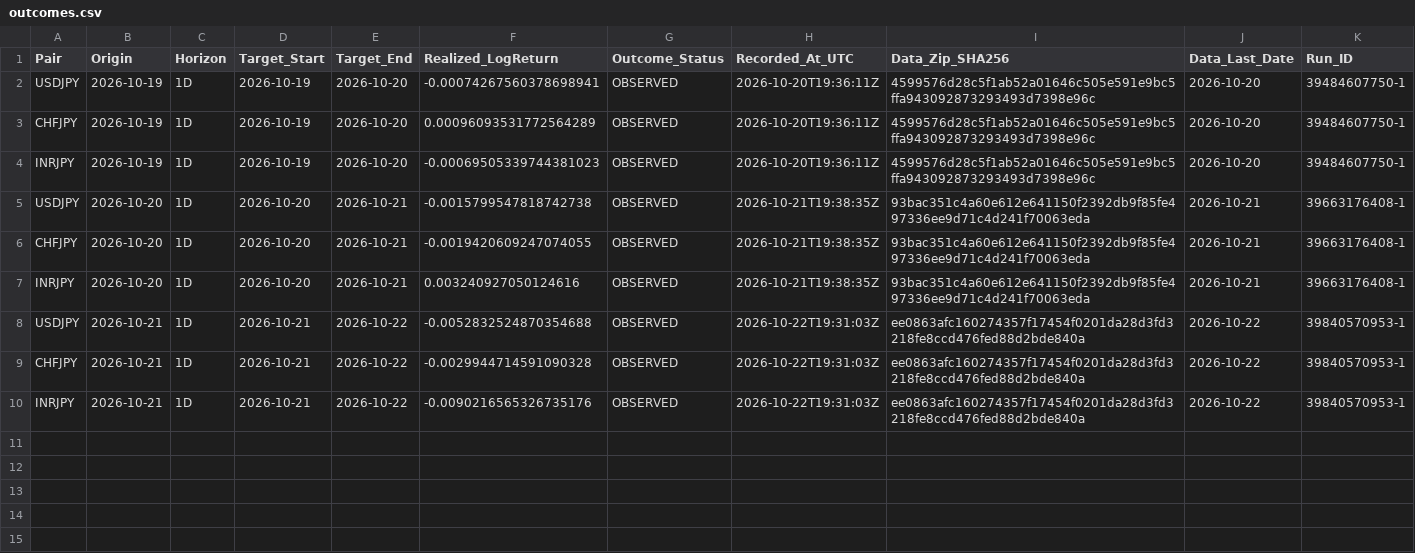
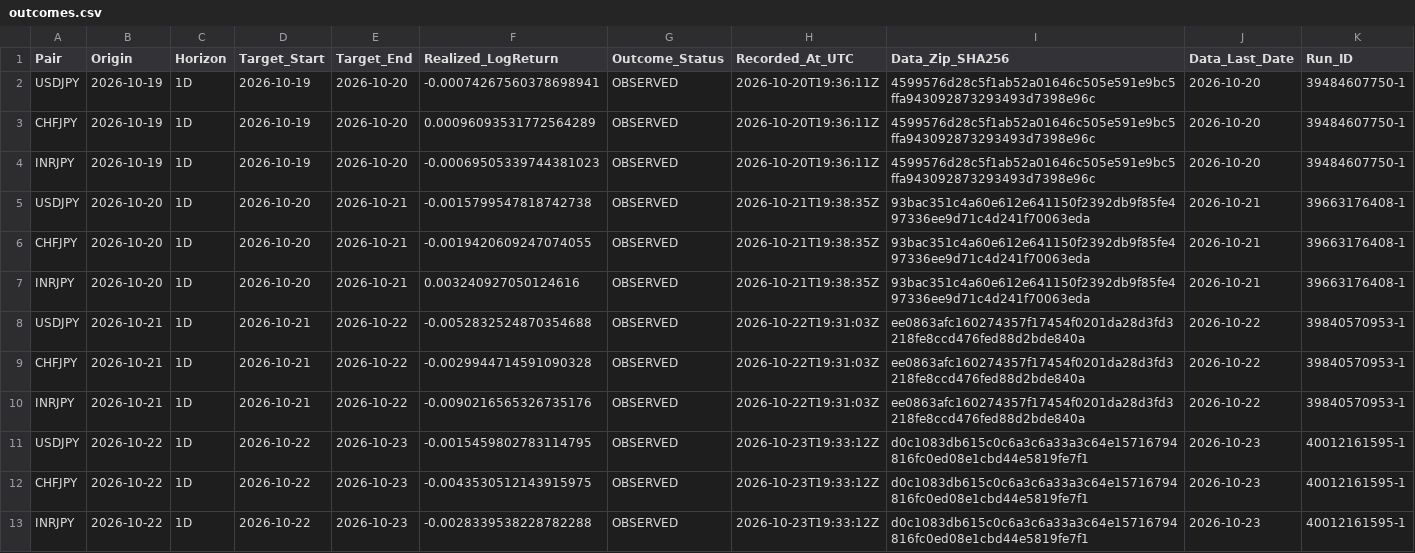
Before and after one commit to junsato1001-ops/-fx-forward-ledger, a CSV file: ledger/outcomes.csv, drawn as a sheet; the diff names each change by its address in the sheet, - before the commit and + after, or states it on an @@ line.

```diff
--- a/ledger/outcomes.csv
+++ b/ledger/outcomes.csv
+row 11: USDJPY | 2026-10-22 | 1D | 2026-10-22 | 2026-10-23 | -0.0015459802783114795 | OBSERVED | 2026-10-23T19:33:12Z | d0c1083db615c0c6a3c6a33a3c64e15716794816fc0ed08e1cbd44e5819fe7f1 | 2026-10-23 | 40012161595-1
+row 12: CHFJPY | 2026-10-22 | 1D | 2026-10-22 | 2026-10-23 | -0.0043530512143915975 | OBSERVED | 2026-10-23T19:33:12Z | d0c1083db615c0c6a3c6a33a3c64e15716794816fc0ed08e1cbd44e5819fe7f1 | 2026-10-23 | 40012161595-1
+row 13: INRJPY | 2026-10-22 | 1D | 2026-10-22 | 2026-10-23 | -0.0028339538228782288 | OBSERVED | 2026-10-23T19:33:12Z | d0c1083db615c0c6a3c6a33a3c64e15716794816fc0ed08e1cbd44e5819fe7f1 | 2026-10-23 | 40012161595-1
```
Also changed, not shown: data/ecb/snapshots.csv, ledger/runs.csv, 1 other file.
